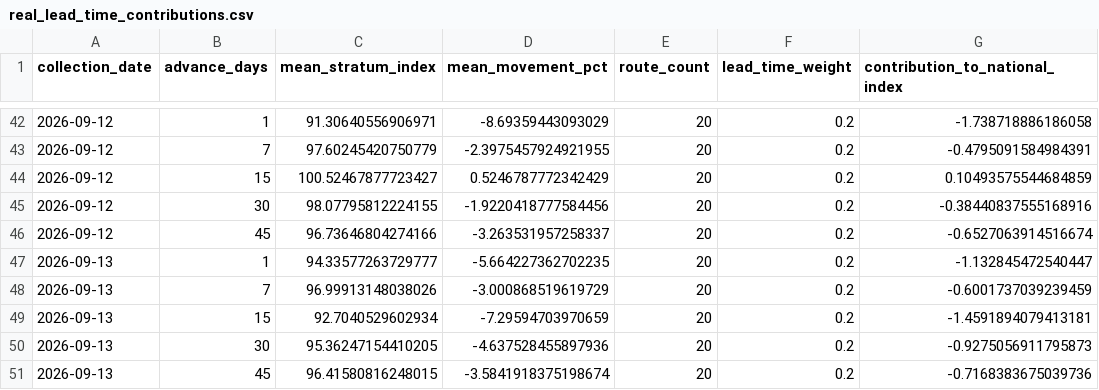
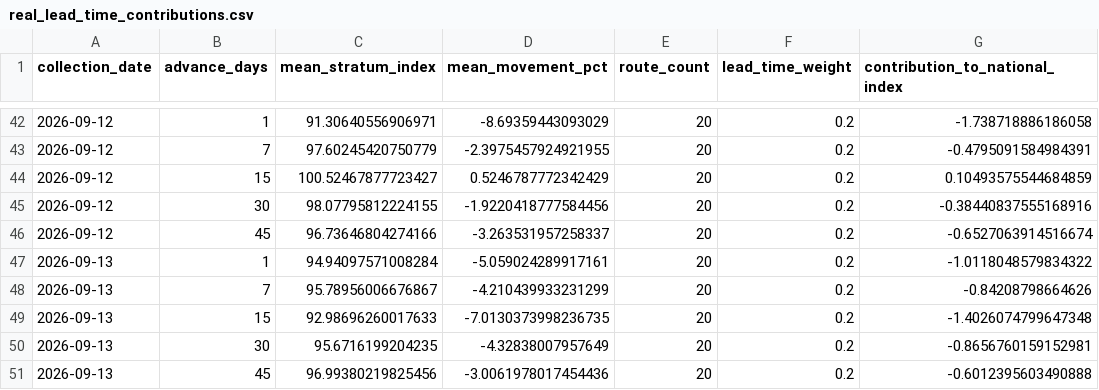
Before and after one commit to tripathianand23/AirFareX, a CSV file: data/processed/real/index/real_lead_time_contributions.csv, drawn as a sheet; only a part is shown, gaps mark what is left out.

Commit message:
Update AirFareX data pipeline and dashboard

```diff
--- a/data/processed/real/index/real_lead_time_contributions.csv
+++ b/data/processed/real/index/real_lead_time_contributions.csv
@@ -46,6 +46,6 @@ collection_date,advance_days,mean_stratum_index,mean_movement_pct,route_count,le
 2026-09-12,45,96.73646804274166,-3.263531957258337,20,0.2,-0.6527063914516674
-2026-09-13,1,94.33577263729777,-5.664227362702235,20,0.2,-1.132845472540447
-2026-09-13,7,96.99913148038026,-3.000868519619729,20,0.2,-0.6001737039239459
-2026-09-13,15,92.7040529602934,-7.29594703970659,20,0.2,-1.4591894079413181
-2026-09-13,30,95.36247154410205,-4.637528455897936,20,0.2,-0.9275056911795873
-2026-09-13,45,96.41580816248015,-3.5841918375198674,20,0.2,-0.7168383675039736
+2026-09-13,1,94.94097571008284,-5.059024289917161,20,0.2,-1.0118048579834322
+2026-09-13,7,95.78956006676867,-4.210439933231299,20,0.2,-0.84208798664626
+2026-09-13,15,92.98696260017633,-7.0130373998236735,20,0.2,-1.4026074799647348
+2026-09-13,30,95.6716199204235,-4.32838007957649,20,0.2,-0.8656760159152981
+2026-09-13,45,96.99380219825456,-3.0061978017454436,20,0.2,-0.6012395603490888
```
Also changed, not shown: 13 other files.
